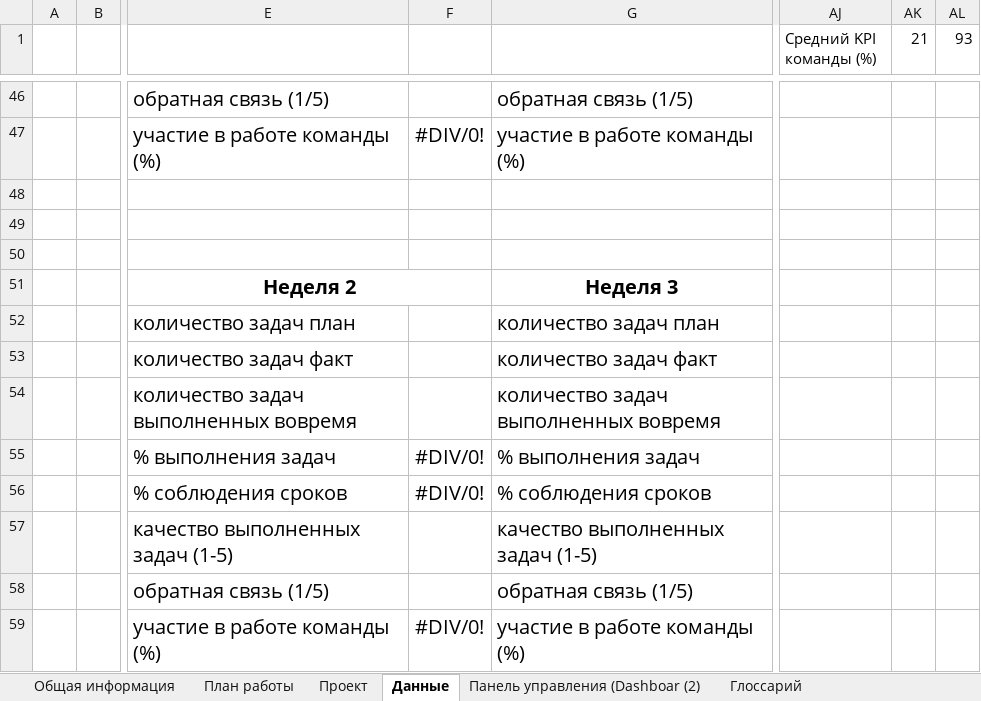
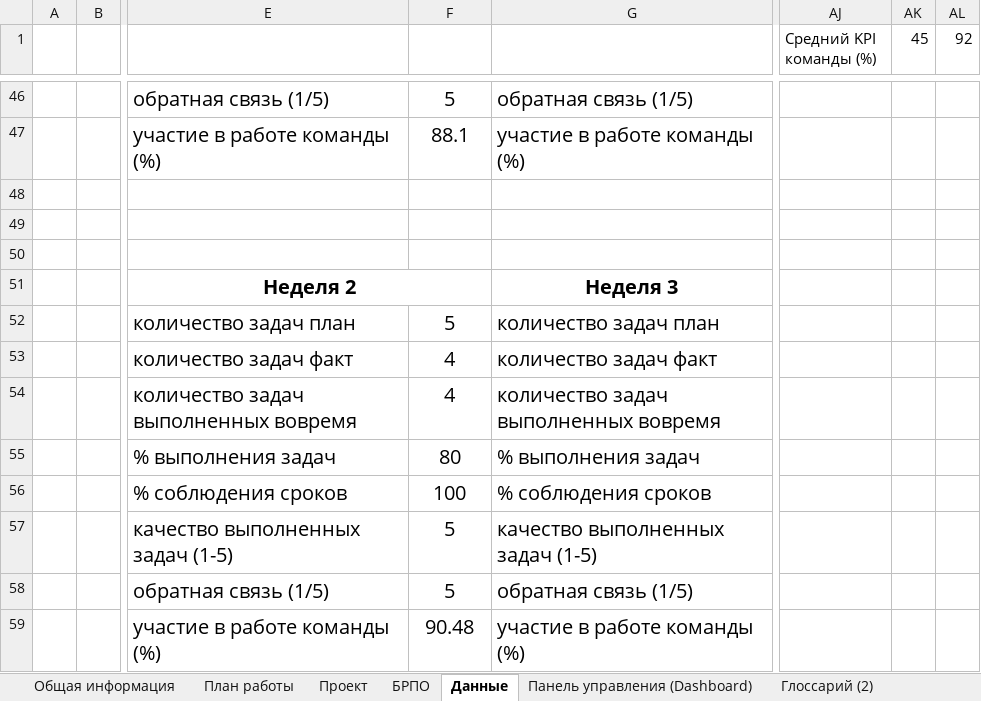
Before and after one commit to WvLadIck/fashion_site, an Excel workbook: Рабочая тетрадь.xlsx, sheet Данные, drawn as a sheet; only a part is shown, gaps mark what is left out; values as stored, in another font and other column widths than the file's, no borders; the diff covers the shown part only; the diff names each change by its address in the sheet, - before the commit and + after, or states it on an @@ line.

```diff
--- a/Рабочая тетрадь.xlsx (sheet Данные)
+++ b/Рабочая тетрадь.xlsx (sheet Данные)
-sheet tab: Панель управления (Dashboar (2)
+sheet tab: Панель управления (Dashboard)
-sheet tab: Глоссарий
+sheet tab: БРПО
+sheet tab: Глоссарий (2)
-AK1: 21
+AK1: 45
-AL1: 93
+AL1: 92
-F46: (empty)
+F46: 5
-F47: #DIV/0!
+F47: 88.1
-F52: (empty)
+F52: 5
-F53:F54: (empty)
+F53:F54: 4
-F55: #DIV/0!
+F55: 80
-F56: #DIV/0!
+F56: 100
-F57:F58: (empty)
+F57:F58: 5
-F59: #DIV/0!
+F59: 90.48
```
Also changed, not shown: 1 added row, 1 removed row and 52 edited cells elsewhere in this sheet, sheet Панель управления (Dashboard), charts or pictures, 1 other file.
